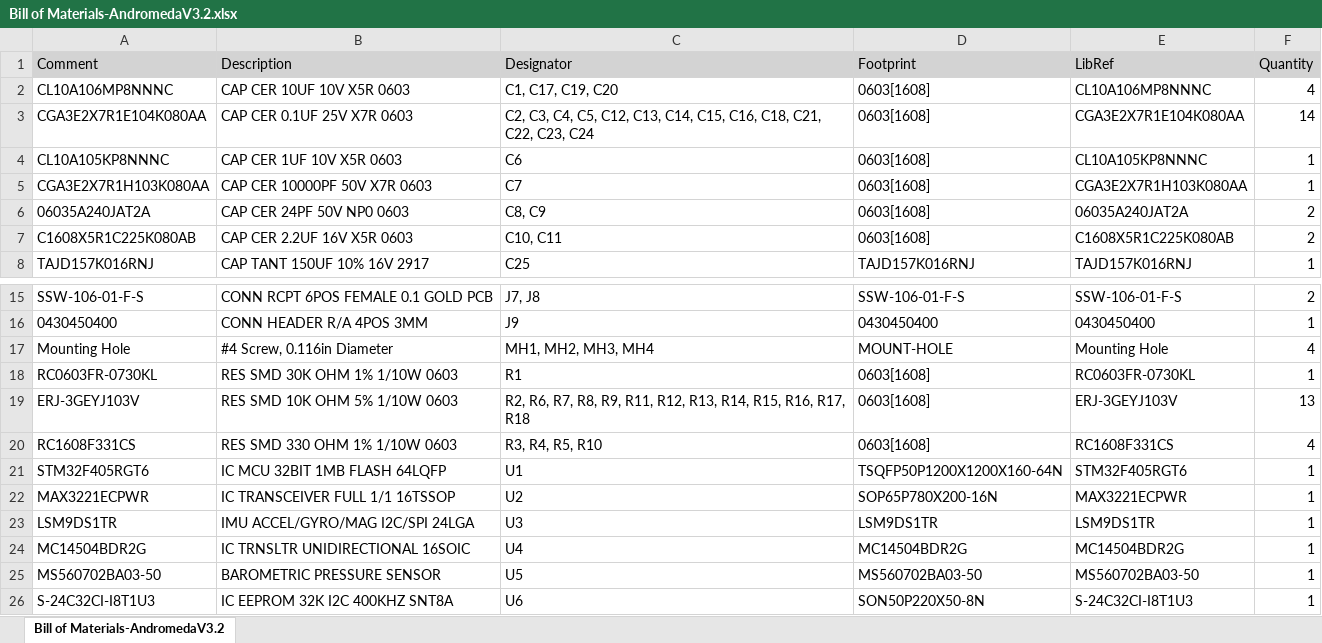
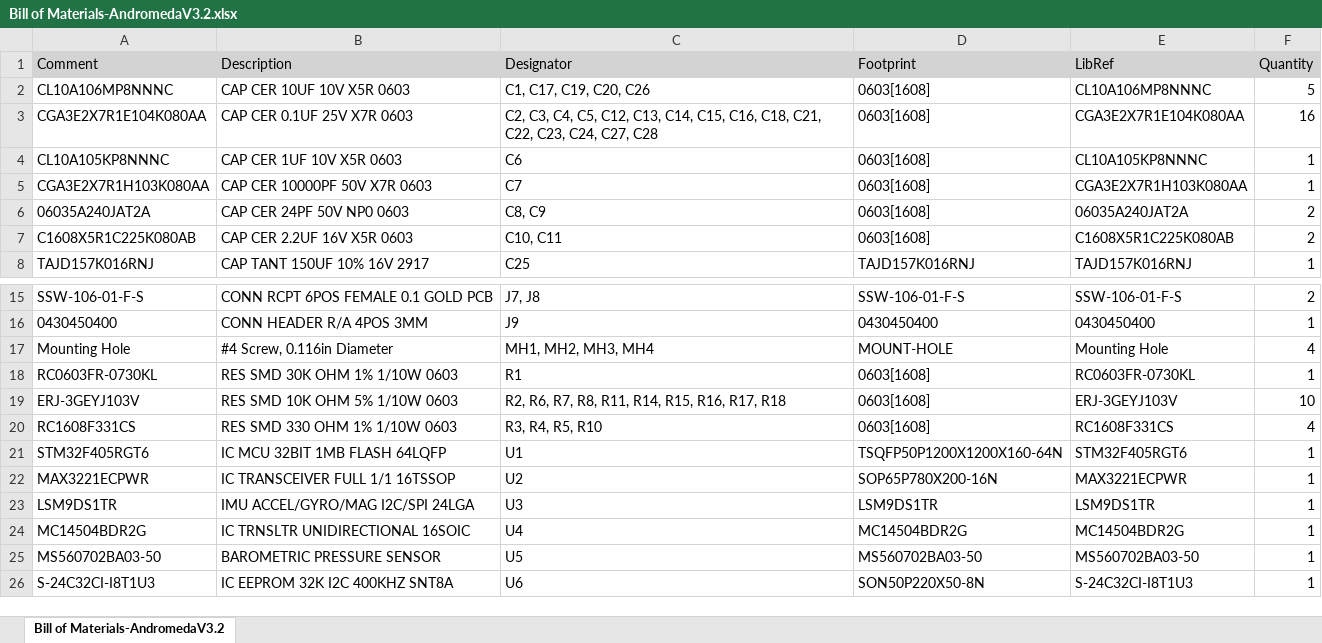
Before and after one commit to StudentOrganisationForAerospaceResearch/Andromeda-V3.2, an Excel workbook: AndromedaV3.2/Bill of Materials-AndromedaV3.2.xlsx, sheet Bill of Materials-AndromedaV3.2, drawn as a sheet; only a part is shown, gaps mark what is left out; values as stored, in another font and other column widths than the file's, no borders; the diff names each change by its address in the sheet, - before the commit and + after, or states it on an @@ line.

```diff
--- a/AndromedaV3.2/Bill of Materials-AndromedaV3.2.xlsx (sheet Bill of Materials-AndromedaV3.2)
+++ b/AndromedaV3.2/Bill of Materials-AndromedaV3.2.xlsx (sheet Bill of Materials-AndromedaV3.2)
-C2 (Designator): C1, C17, C19, C20
+C2 (Designator): C1, C17, C19, C20, C26
-F2 (Quantity): 4
+F2 (Quantity): 5
-C3 (Designator): …C22, C23, C24
+C3 (Designator): …C22, C23, C24, C27, C28
-F3 (Quantity): 14
+F3 (Quantity): 16
-C19 (Designator): …R7, R8, R9, R11, R12, R13, R14, R15,…
+C19 (Designator): …R7, R8, R11, R14, R15,…
-F19 (Quantity): 13
+F19 (Quantity): 10
```
Also changed, not shown: 1 other file.
